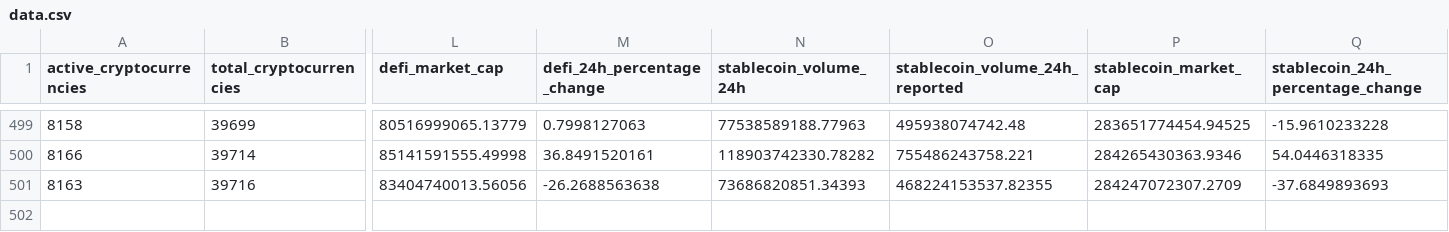
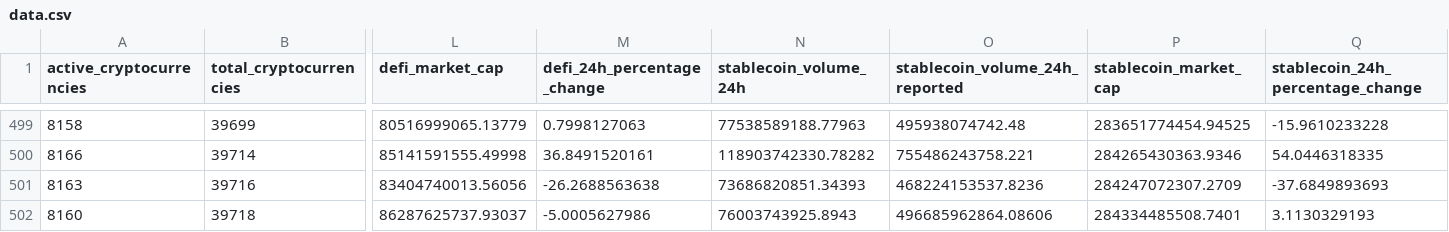
Before and after one commit to jorickdefraine/cmc-quotes-fetcher, a CSV file: data.csv, drawn as a sheet; only a part is shown, gaps mark what is left out; rows hold the shown columns only; the diff names each change by its address in the sheet, - before the commit and + after, or states it on an @@ line.

```diff
--- a/data.csv
+++ b/data.csv
-O501 (stablecoin_volume_24h_reported): 468224153537.82355
+O501 (stablecoin_volume_24h_reported): 468224153537.8236
+row 502: 8160 | 39718 | 86287625737.93037 | -5.0005627986 | 76003743925.8943 | 496685962864.08606 | 284334485508.7401 | 3.1130329193
```
